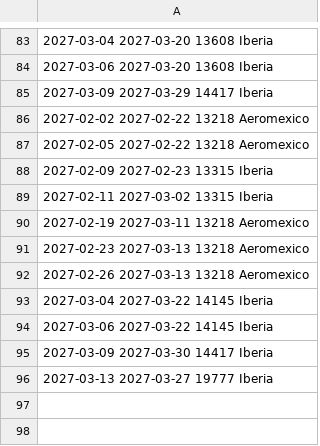
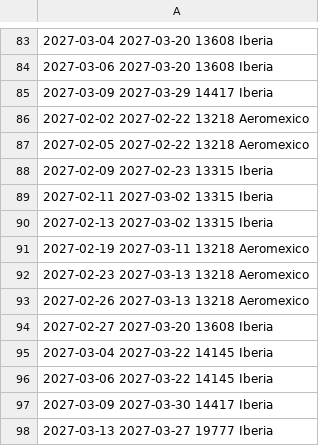
Before and after one commit to franciscojma97/vuelo-alerta, a TSV file: estado/madrid.tsv, drawn as a sheet; only a part is shown, gaps mark what is left out.

```diff
--- a/estado/madrid.tsv
+++ b/estado/madrid.tsv
@@ -89,2 +89,3 @@
 2027-02-11 2027-03-02 13315 Iberia
+2027-02-13 2027-03-02 13315 Iberia
 2027-02-19 2027-03-11 13218 Aeromexico
@@ -92,2 +93,3 @@
 2027-02-26 2027-03-13 13218 Aeromexico
+2027-02-27 2027-03-20 13608 Iberia
 2027-03-04 2027-03-22 14145 Iberia
```
Also changed, not shown: 2 other files.
